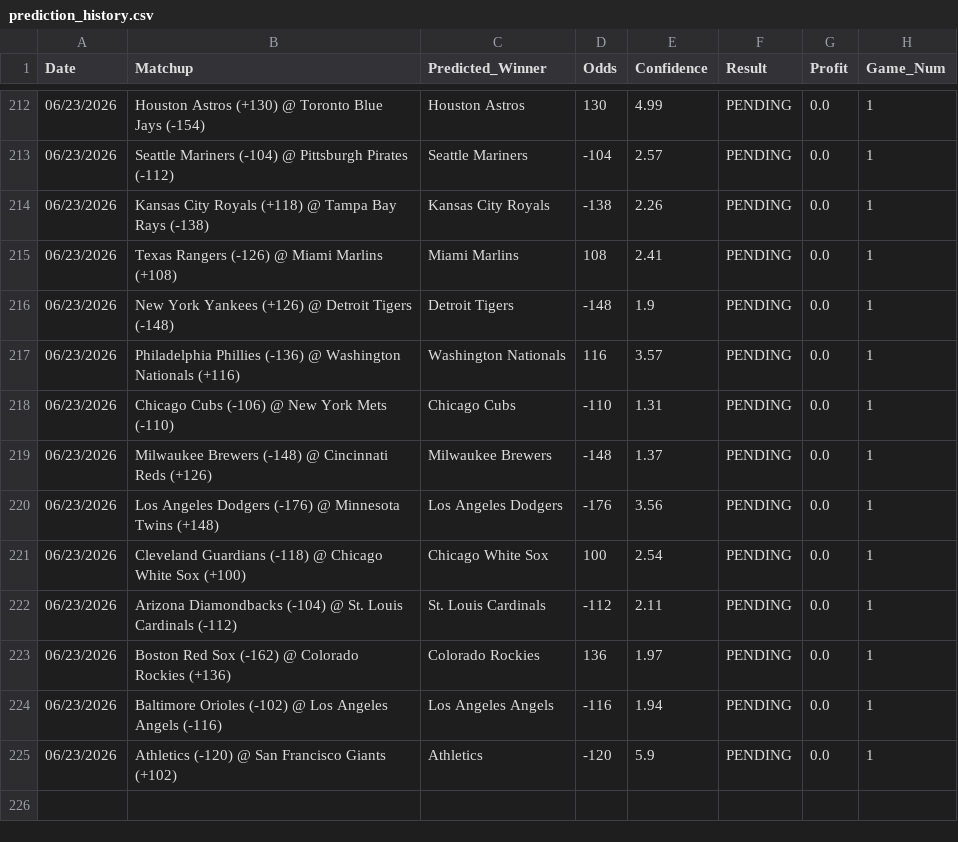
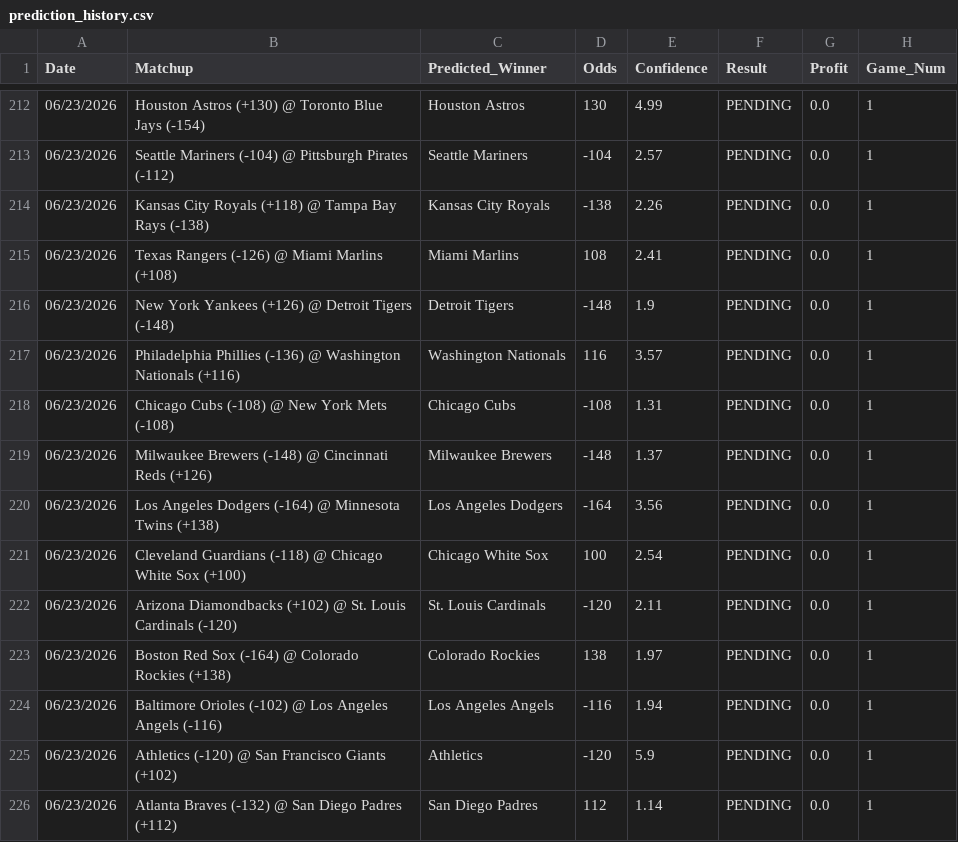
Before and after one commit to HHRUS90/mlb-edge-analyzer, a CSV file: prediction_history.csv, drawn as a sheet; only a part is shown, gaps mark what is left out.

```diff
--- a/prediction_history.csv
+++ b/prediction_history.csv
@@ -217,9 +217,10 @@ Date,Matchup,Predicted_Winner,Odds,Confidence,Result,Profit,Game_Num
 06/23/2026,Philadelphia Phillies (-136) @ Washington Nationals (+116),Washington Nationals,116,3.57,PENDING,0.0,1
-06/23/2026,Chicago Cubs (-106) @ New York Mets (-110),Chicago Cubs,-110,1.31,PENDING,0.0,1
+06/23/2026,Chicago Cubs (-108) @ New York Mets (-108),Chicago Cubs,-108,1.31,PENDING,0.0,1
 06/23/2026,Milwaukee Brewers (-148) @ Cincinnati Reds (+126),Milwaukee Brewers,-148,1.37,PENDING,0.0,1
-06/23/2026,Los Angeles Dodgers (-176) @ Minnesota Twins (+148),Los Angeles Dodgers,-176,3.56,PENDING,0.0,1
+06/23/2026,Los Angeles Dodgers (-164) @ Minnesota Twins (+138),Los Angeles Dodgers,-164,3.56,PENDING,0.0,1
 06/23/2026,Cleveland Guardians (-118) @ Chicago White Sox (+100),Chicago White Sox,100,2.54,PENDING,0.0,1
-06/23/2026,Arizona Diamondbacks (-104) @ St. Louis Cardinals (-112),St. Louis Cardinals,-112,2.11,PENDING,0.0,1
-06/23/2026,Boston Red Sox (-162) @ Colorado Rockies (+136),Colorado Rockies,136,1.97,PENDING,0.0,1
+06/23/2026,Arizona Diamondbacks (+102) @ St. Louis Cardinals (-120),St. Louis Cardinals,-120,2.11,PENDING,0.0,1
+06/23/2026,Boston Red Sox (-164) @ Colorado Rockies (+138),Colorado Rockies,138,1.97,PENDING,0.0,1
 06/23/2026,Baltimore Orioles (-102) @ Los Angeles Angels (-116),Los Angeles Angels,-116,1.94,PENDING,0.0,1
 06/23/2026,Athletics (-120) @ San Francisco Giants (+102),Athletics,-120,5.9,PENDING,0.0,1
+06/23/2026,Atlanta Braves (-132) @ San Diego Padres (+112),San Diego Padres,112,1.14,PENDING,0.0,1
```
Also changed, not shown: 3 other files.
